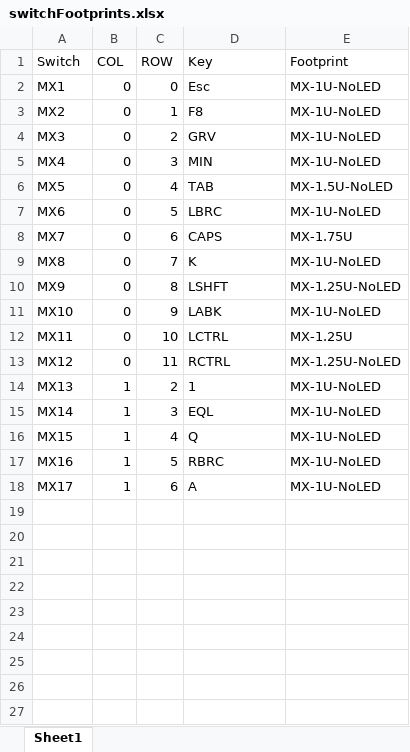
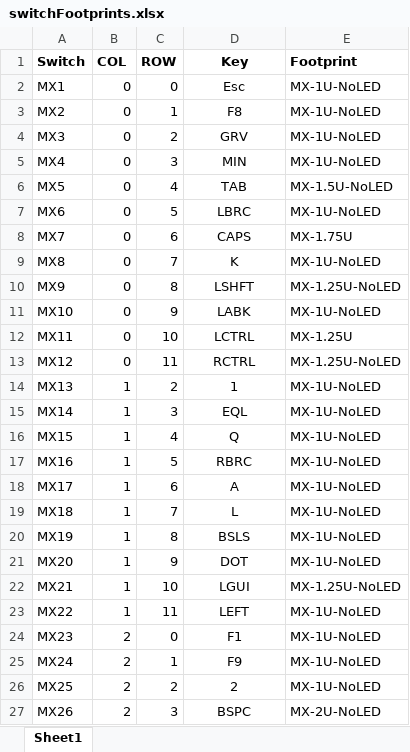
Before and after one commit to grahamshaw1972/a2000Serotina, an Excel workbook: keyboardFirmwareBuilder/switchFootprints.xlsx, sheet Sheet1, drawn as a sheet; only a part is shown; values as stored, in another font and other column widths than the file's, no borders; the diff covers the shown part only; the diff names each change by its address in the sheet, - before the commit and + after, or states it on an @@ line.

Commit message:
All footprints now assigned

```diff
--- a/keyboardFirmwareBuilder/switchFootprints.xlsx (sheet Sheet1)
+++ b/keyboardFirmwareBuilder/switchFootprints.xlsx (sheet Sheet1)
-A1:E1 bold: off
+A1:E1 bold: on
-D1:D18 alignment: left
+D1:D18 alignment: center
+row 19: MX18 | 1 | 7 | L | MX-1U-NoLED
+row 20: MX19 | 1 | 8 | BSLS | MX-1U-NoLED
+row 21: MX20 | 1 | 9 | DOT | MX-1U-NoLED
+row 22: MX21 | 1 | 10 | LGUI | MX-1.25U-NoLED
+row 23: MX22 | 1 | 11 | LEFT | MX-1U-NoLED
+row 24: MX23 | 2 | 0 | F1 | MX-1U-NoLED
+row 25: MX24 | 2 | 1 | F9 | MX-1U-NoLED
+row 26: MX25 | 2 | 2 | 2 | MX-1U-NoLED
+row 27: MX26 | 2 | 3 | BSPC | MX-2U-NoLED
```
Also changed, not shown: 79 added rows elsewhere in this sheet, 3 other files.
